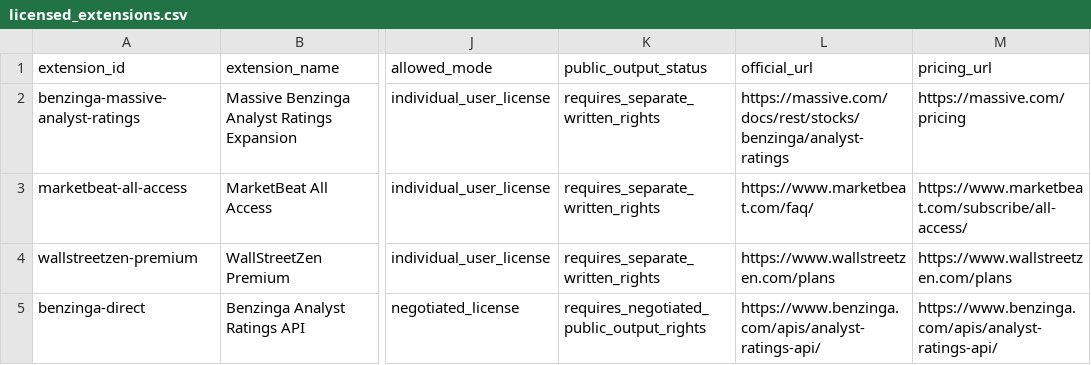
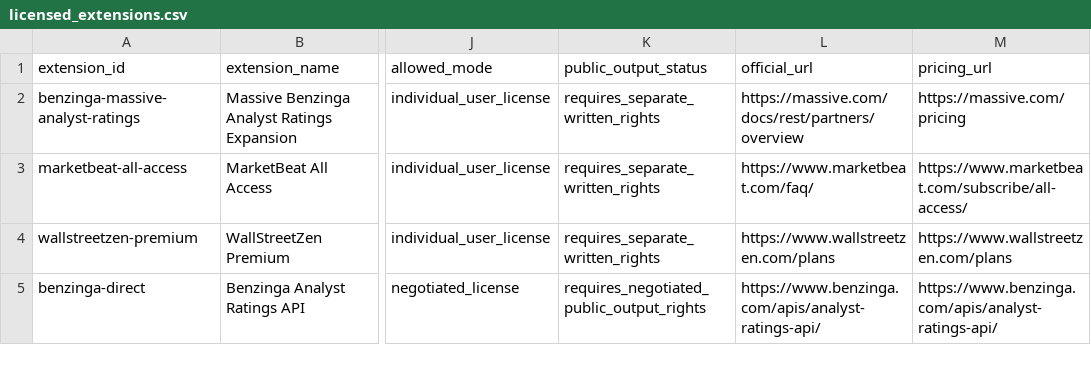
Before and after one commit to maverickgtm/marketwitness, a CSV file: data/samples/licensed_extensions.csv, drawn as a sheet; only a part is shown, gaps mark what is left out; the diff covers the shown part only; the diff names each change by its address in the sheet, - before the commit and + after, or states it on an @@ line.

```diff
--- a/data/samples/licensed_extensions.csv
+++ b/data/samples/licensed_extensions.csv
-L2 (official_url): https://massive.com/docs/rest/stocks/benzinga/analyst-ratings
+L2 (official_url): https://massive.com/docs/rest/partners/overview
```
Also changed, not shown: 4 edited cells elsewhere in this file, data/samples/sec-alerts-history/2026-05-19/sec-ipo-discovery.csv, data/samples/sec-ipo-discovery.csv, 16 other files.
